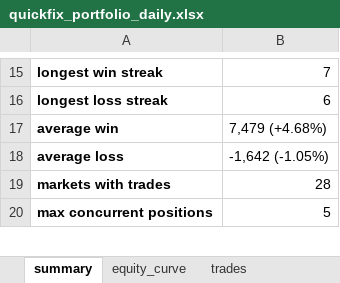
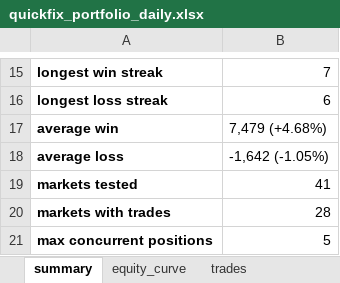
Before and after one commit to Rietveld800/strategy_tester, an Excel workbook: output/quickfix_portfolio_daily.xlsx, sheet summary, drawn as a sheet; only a part is shown, gaps mark what is left out; values as stored, in another font and other column widths than the file's, no borders; the diff names each change by its address in the sheet, - before the commit and + after, or states it on an @@ line.

```diff
--- a/output/quickfix_portfolio_daily.xlsx (sheet summary)
+++ b/output/quickfix_portfolio_daily.xlsx (sheet summary)
+row 19: markets tested | 41
```
Also changed, not shown: output/slowfix_portfolio_daily.xlsx, 9 other files.
